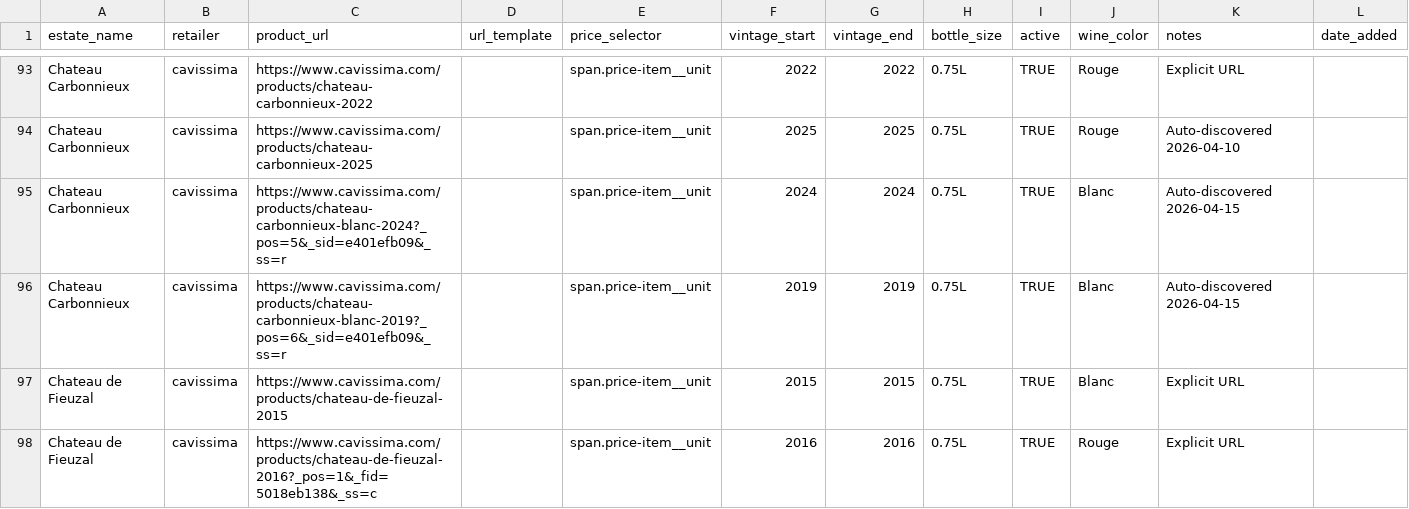
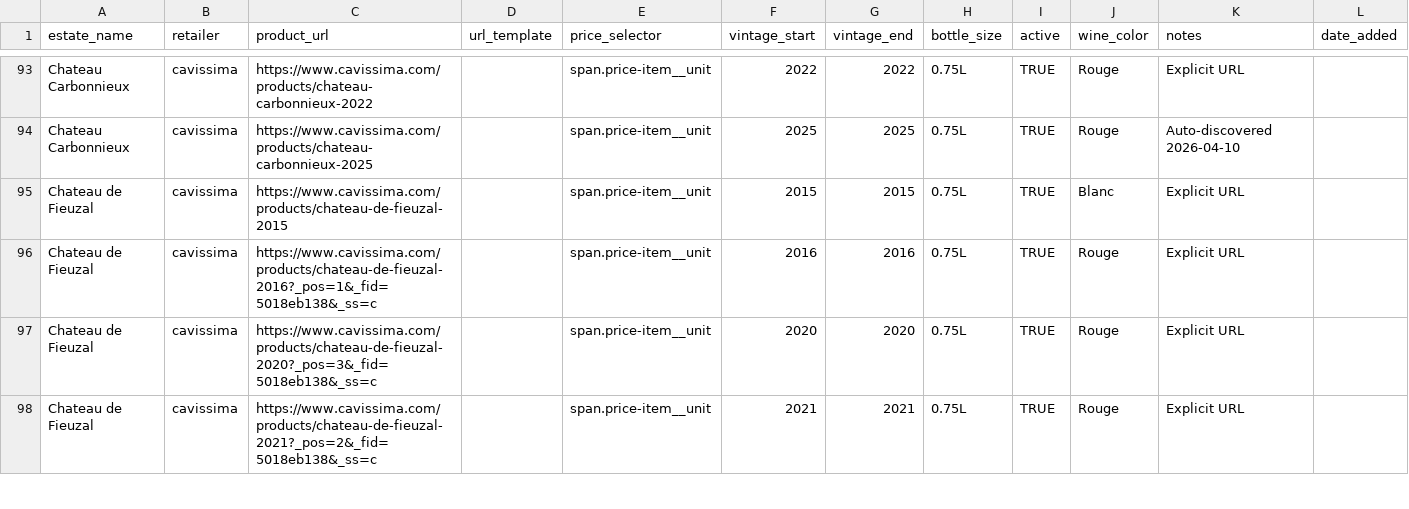
Before and after one commit to flemingsk/wine-price-scraper, a CSV file: master_products.csv, drawn as a sheet; only a part is shown, gaps mark what is left out; the shorter side is filled out with more unchanged rows; the diff names each change by its address in the sheet, - before the commit and + after, or states it on an @@ line.

```diff
--- a/master_products.csv
+++ b/master_products.csv
-row 95: Chateau Carbonnieux | cavissima | https://www.cavissima.com/products/chateau-carbonnieux-blanc-2024?_pos=5&_sid=e401efb09&_ss=r |  | span.price-item__unit | 2024 | 2024 | 0.75L | TRUE | Blanc | Auto-discovered 2026-04-15
-row 96: Chateau Carbonnieux | cavissima | https://www.cavissima.com/products/chateau-carbonnieux-blanc-2019?_pos=6&_sid=e401efb09&_ss=r |  | span.price-item__unit | 2019 | 2019 | 0.75L | TRUE | Blanc | Auto-discovered 2026-04-15
```
Also changed, not shown: 1 other file.
